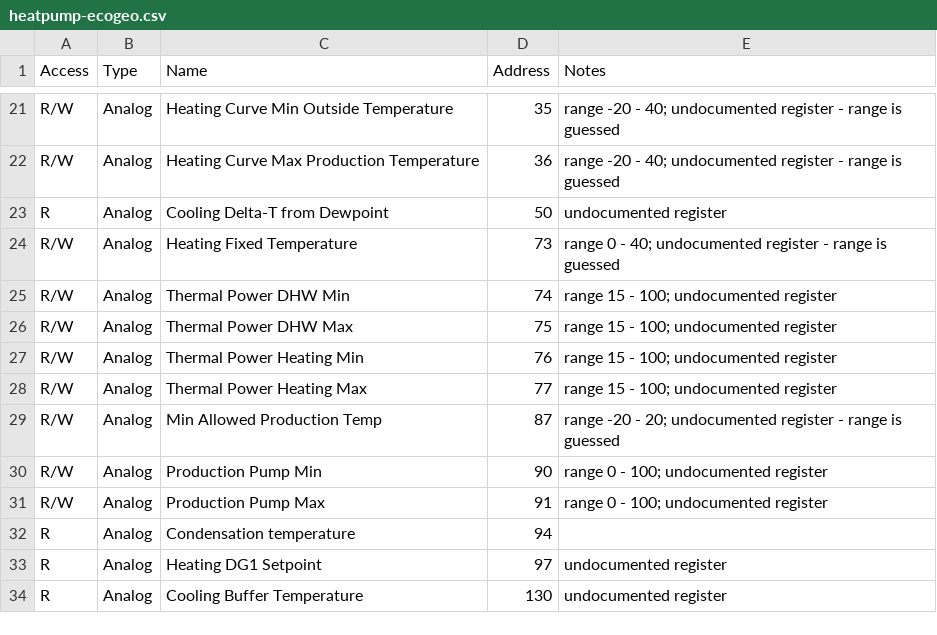
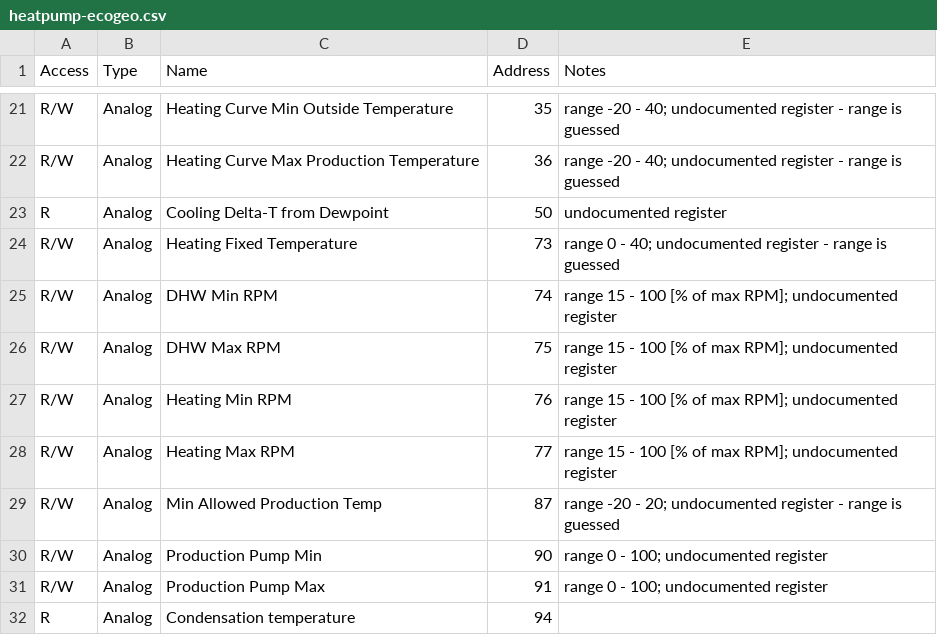
Before and after one commit to bp-ouhaha/EcoForest-modbus-registers, a CSV file: heatpump-ecogeo.csv, drawn as a sheet; only a part is shown, gaps mark what is left out; the shorter side is filled out with more unchanged rows.

```diff
--- a/heatpump-ecogeo.csv
+++ b/heatpump-ecogeo.csv
@@ -24,6 +24,6 @@ R,Analog,Cooling Delta-T from Dewpoint,50,undocumented register
 R/W,Analog,Heating Fixed Temperature,73,range 0 - 40; undocumented register - range is guessed
-R/W,Analog,Thermal Power DHW Min,74,range 15 - 100; undocumented register
-R/W,Analog,Thermal Power DHW Max,75,range 15 - 100; undocumented register
-R/W,Analog,Thermal Power Heating Min,76,range 15 - 100; undocumented register
-R/W,Analog,Thermal Power Heating Max,77,range 15 - 100; undocumented register
+R/W,Analog,DHW Min RPM,74,range 15 - 100 [% of max RPM]; undocumented register
+R/W,Analog,DHW Max RPM,75,range 15 - 100 [% of max RPM]; undocumented register
+R/W,Analog,Heating Min RPM,76,range 15 - 100 [% of max RPM]; undocumented register
+R/W,Analog,Heating Max RPM,77,range 15 - 100 [% of max RPM]; undocumented register
 R/W,Analog,Min Allowed Production Temp,87,range -20 - 20; undocumented register - range is guessed
```
Also changed, not shown: 1 other file.
